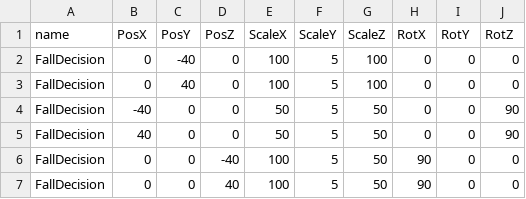
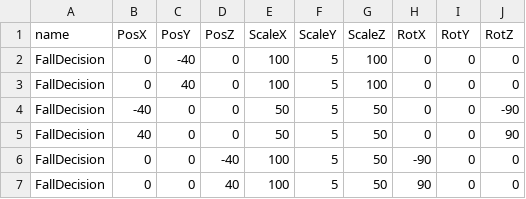
Before and after one commit to TKM495/OsidasuShooting, a CSV file: OsidasuShooting/media/Csv/Stage/StageBase.csv, drawn as a sheet.

```diff
--- a/OsidasuShooting/media/Csv/Stage/StageBase.csv
+++ b/OsidasuShooting/media/Csv/Stage/StageBase.csv
@@ -3,5 +3,5 @@ FallDecision,0,-40,0,100,5,100,0,0,0
 FallDecision,0,40,0,100,5,100,0,0,0
-FallDecision,-40,0,0,50,5,50,0,0,90
+FallDecision,-40,0,0,50,5,50,0,0,-90
 FallDecision,40,0,0,50,5,50,0,0,90
-FallDecision,0,0,-40,100,5,50,90,0,0
+FallDecision,0,0,-40,100,5,50,-90,0,0
 FallDecision,0,0,40,100,5,50,90,0,0
```
Also changed, not shown: 6 other files.
